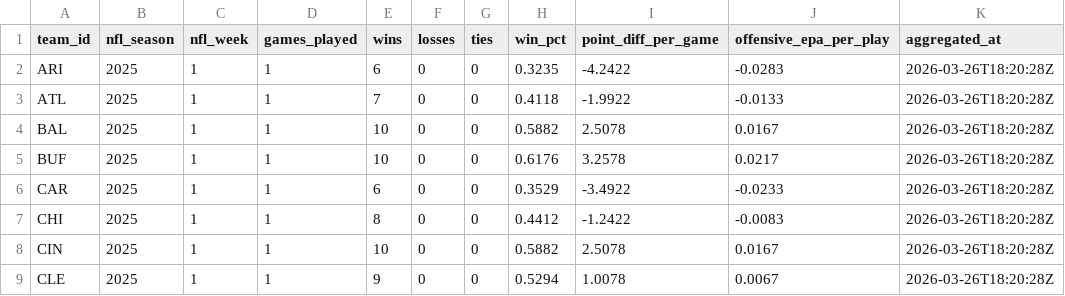
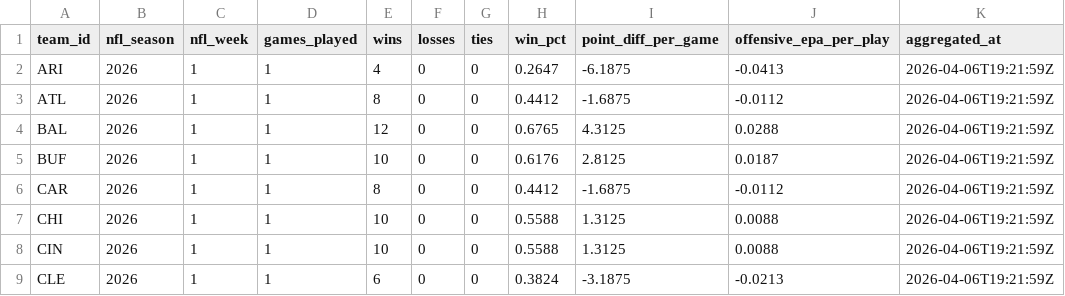
Before and after one commit to rmallorybpc/nflanalysis, a CSV file: data/processed/offseason/team_week_outcomes.csv, drawn as a sheet; only a part is shown; the diff covers the shown part only.

```diff
--- a/data/processed/offseason/team_week_outcomes.csv
+++ b/data/processed/offseason/team_week_outcomes.csv
@@ -1,9 +1,9 @@
 team_id,nfl_season,nfl_week,games_played,wins,losses,ties,win_pct,point_diff_per_game,offensive_epa_per_play,aggregated_at
-ARI,2025,1,1,6,0,0,0.3235,-4.2422,-0.0283,2026-03-26T18:20:28Z
-ATL,2025,1,1,7,0,0,0.4118,-1.9922,-0.0133,2026-03-26T18:20:28Z
-BAL,2025,1,1,10,0,0,0.5882,2.5078,0.0167,2026-03-26T18:20:28Z
-BUF,2025,1,1,10,0,0,0.6176,3.2578,0.0217,2026-03-26T18:20:28Z
-CAR,2025,1,1,6,0,0,0.3529,-3.4922,-0.0233,2026-03-26T18:20:28Z
-CHI,2025,1,1,8,0,0,0.4412,-1.2422,-0.0083,2026-03-26T18:20:28Z
-CIN,2025,1,1,10,0,0,0.5882,2.5078,0.0167,2026-03-26T18:20:28Z
-CLE,2025,1,1,9,0,0,0.5294,1.0078,0.0067,2026-03-26T18:20:28Z
+ARI,2026,1,1,4,0,0,0.2647,-6.1875,-0.0413,2026-04-06T19:21:59Z
+ATL,2026,1,1,8,0,0,0.4412,-1.6875,-0.0112,2026-04-06T19:21:59Z
+BAL,2026,1,1,12,0,0,0.6765,4.3125,0.0288,2026-04-06T19:21:59Z
+BUF,2026,1,1,10,0,0,0.6176,2.8125,0.0187,2026-04-06T19:21:59Z
+CAR,2026,1,1,8,0,0,0.4412,-1.6875,-0.0112,2026-04-06T19:21:59Z
+CHI,2026,1,1,10,0,0,0.5588,1.3125,0.0088,2026-04-06T19:21:59Z
+CIN,2026,1,1,10,0,0,0.5588,1.3125,0.0088,2026-04-06T19:21:59Z
+CLE,2026,1,1,6,0,0,0.3824,-3.1875,-0.0213,2026-04-06T19:21:59Z
```
Also changed, not shown: 136 edited cells elsewhere in this file, data/processed/offseason/player_dimension.csv, data/raw/offseason/players_metadata_2026_disambiguation_template.csv, 8 other files.
